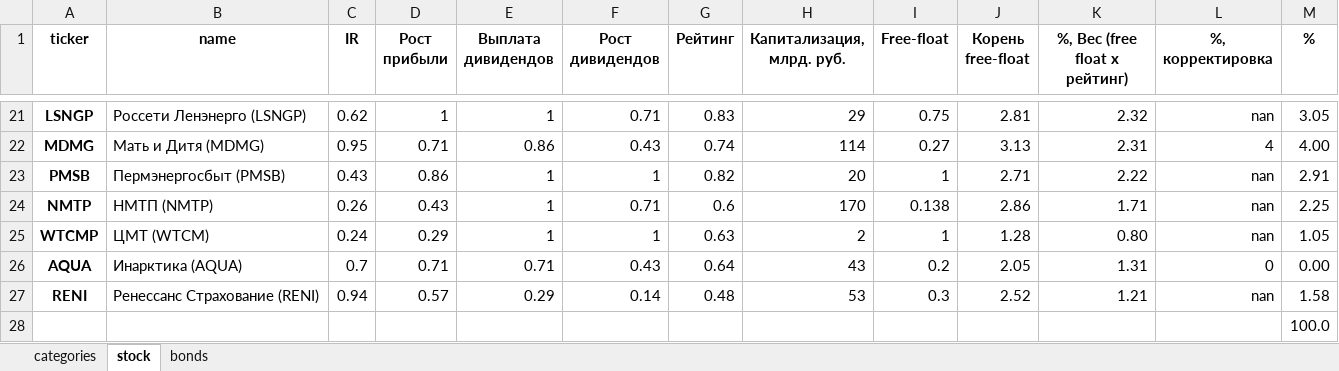
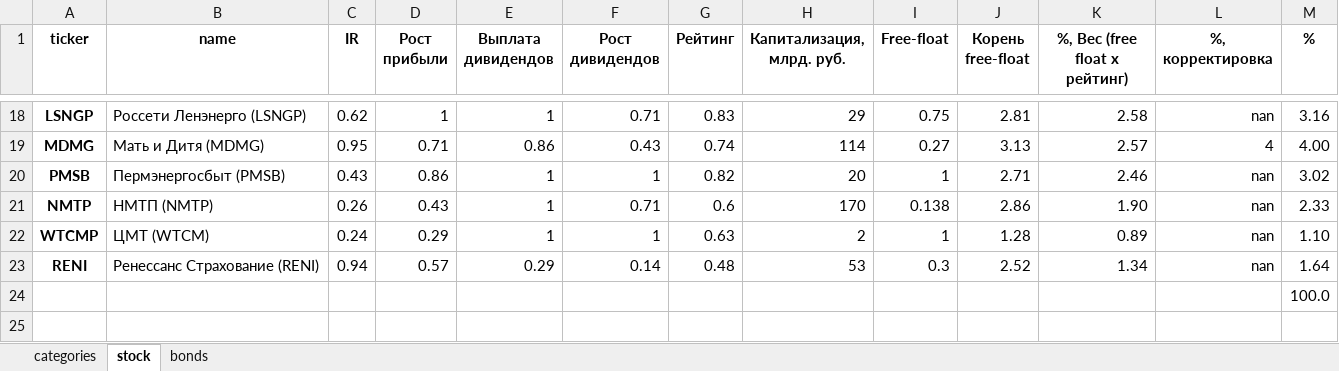
Before and after one commit to i-savelev/invest_toolkit, an Excel workbook: support_files/index_fund.xlsx, sheet stock, drawn as a sheet; only a part is shown, gaps mark what is left out; values as stored, in another font and other column widths than the file's, no borders; conditional formats not drawn; removed rows and columns are numbered as before the commit, all else as after; the diff covers the shown part only; the diff names each change by its address in the sheet, - before the commit and + after, or states it on an @@ line.

```diff
--- a/support_files/index_fund.xlsx (sheet stock)
+++ b/support_files/index_fund.xlsx (sheet stock)
-K18 (%, Вес (free float x рейтинг)): 2.32
+K18 (%, Вес (free float x рейтинг)): 2.58
-M18 (%): 3.05
+M18 (%): 3.16
-K19 (%, Вес (free float x рейтинг)): 2.31
+K19 (%, Вес (free float x рейтинг)): 2.57
-K20 (%, Вес (free float x рейтинг)): 2.22
+K20 (%, Вес (free float x рейтинг)): 2.46
-M20 (%): 2.91
+M20 (%): 3.02
-K21 (%, Вес (free float x рейтинг)): 1.71
+K21 (%, Вес (free float x рейтинг)): 1.90
-M21 (%): 2.25
+M21 (%): 2.33
-K22 (%, Вес (free float x рейтинг)): 0.80
+K22 (%, Вес (free float x рейтинг)): 0.89
-M22 (%): 1.05
+M22 (%): 1.10
-row 26: AQUA | Инарктика (AQUA) | 0.7 | 0.71 | 0.71 | 0.43 | 0.64 | 43 | 0.2 | 2.05 | 1.31 | 0 | 0.00
-K23 (%, Вес (free float x рейтинг)): 1.21
+K23 (%, Вес (free float x рейтинг)): 1.34
-M23 (%): 1.58
+M23 (%): 1.64
```
Also changed, not shown: 3 removed rows and 28 edited cells elsewhere in this sheet, formulas that keep their value, 1 other file.
